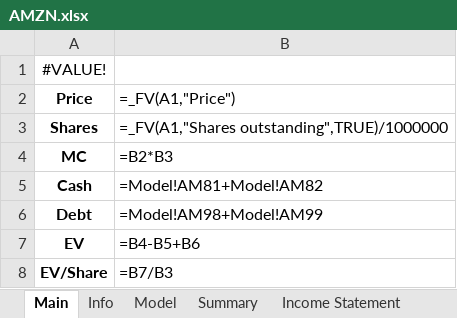
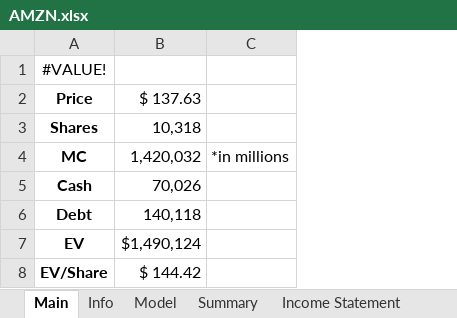
Before and after one commit to Primitive-Coding/Company-Models-Demo, an Excel workbook: AMZN/AMZN.xlsx, sheet Main, drawn as a sheet; values as stored, in another font and other column widths than the file's, no borders; formulas without a stored value are shown as written; removed rows and columns are numbered as before the commit, all else as after; the diff names each change by its address in the sheet, - before the commit and + after, or states it on an @@ line.

```diff
--- a/AMZN/AMZN.xlsx (sheet Main)
+++ b/AMZN/AMZN.xlsx (sheet Main)
-column B, rows 2-8: =_FV(A1,"Price") | =_FV(A1,"Shares outstanding",TRUE)/1000000 | =B2*B3 | =Model!AM81+Model!AM82 | =Model!AM98+Model!AM99 | =B4-B5+B6 | =B7/B3
+column B, rows 2-8: $ 137.63 | 10,318 | 1,420,032 | 70,026 | 140,118 | $1,490,124 | $ 144.42
+column C, row 4: *in millions
```
Also changed, not shown: sheet Model, sheet Income Statement, sheet Summary, charts or pictures.
